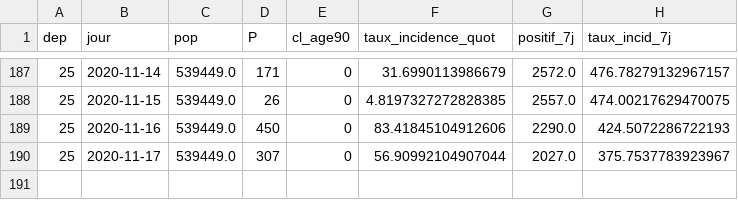
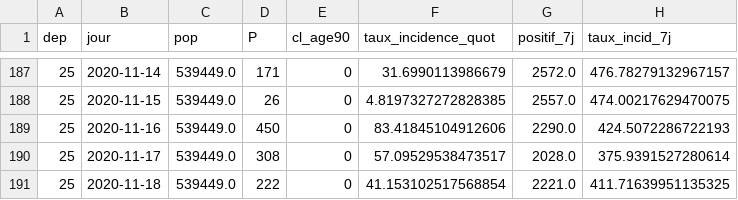
Before and after one commit to mattifaye/covid19bfc, a CSV file: 25_incidence7j.csv, drawn as a sheet; only a part is shown, gaps mark what is left out.

```diff
--- a/25_incidence7j.csv
+++ b/25_incidence7j.csv
@@ -189,2 +189,3 @@ dep,jour,pop,P,cl_age90,taux_incidence_quot,positif_7j,taux_incid_7j
 25,2020-11-16,539449.0,450,0,83.41845104912606,2290.0,424.5072286722193
-25,2020-11-17,539449.0,307,0,56.90992104907044,2027.0,375.7537783923967
+25,2020-11-17,539449.0,308,0,57.09529538473517,2028.0,375.9391527280614
+25,2020-11-18,539449.0,222,0,41.153102517568854,2221.0,411.71639951135325
```
Also changed, not shown: 21_incidence7j.csv, 39_incidence7j.csv, 14 other files.
